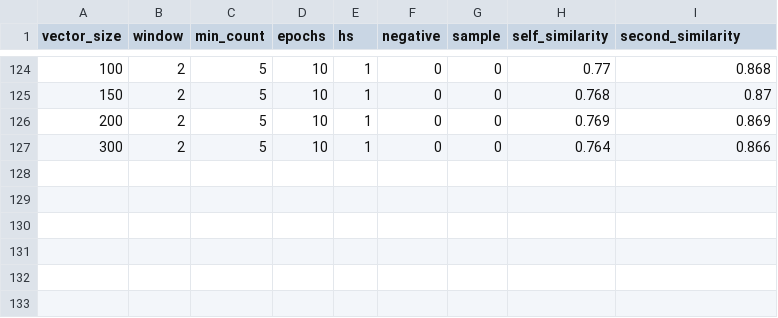
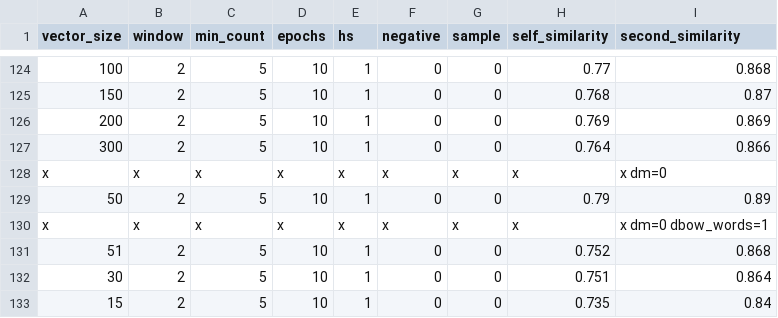
Before and after one commit to skysea04/wehelp_assignment, a CSV file: phase2/data/embedding_result.csv, drawn as a sheet; only a part is shown, gaps mark what is left out.

```diff
--- a/phase2/data/embedding_result.csv
+++ b/phase2/data/embedding_result.csv
@@ -127 +127,7 @@ vector_size,window,min_count,epochs,hs,negative,sample,self_similarity,second_si
 300,2,5,10,1,0,0,0.764,0.866
+x,x,x,x,x,x,x,x,x dm=0
+50,2,5,10,1,0,0,0.79,0.89
+x,x,x,x,x,x,x,x,x dm=0 dbow_words=1
+51,2,5,10,1,0,0,0.752,0.868
+30,2,5,10,1,0,0,0.751,0.864
+15,2,5,10,1,0,0,0.735,0.84
```
Also changed, not shown: phase2/data/title_classification_result_100000.csv, 19 other files.
